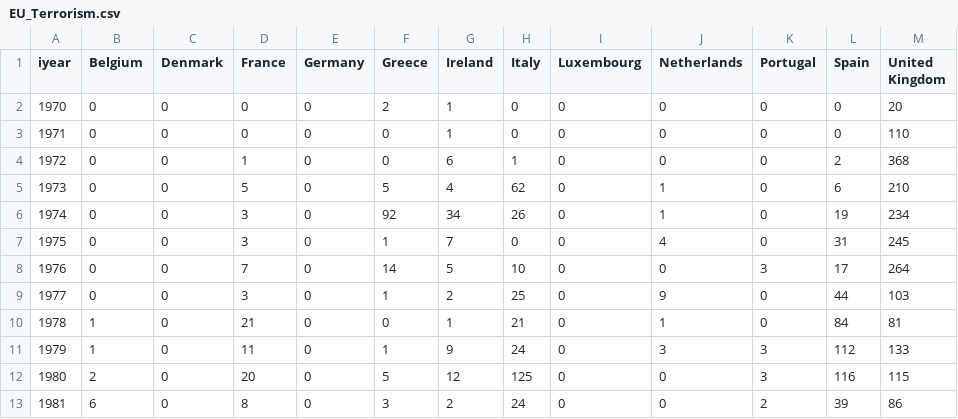
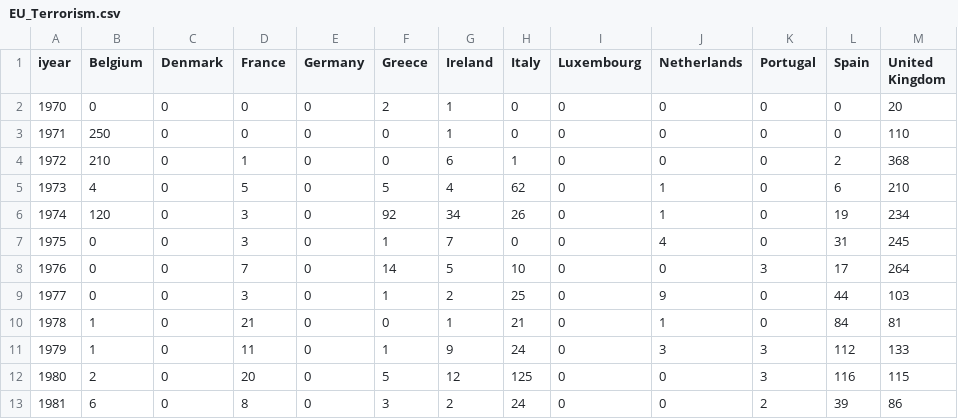
Before and after one commit to d3-lisboa/EU-Terrorism-Area-Chart, a CSV file: EU_Terrorism.csv, drawn as a sheet; only a part is shown.

```diff
--- a/EU_Terrorism.csv
+++ b/EU_Terrorism.csv
@@ -2,6 +2,6 @@
 1970,0,0,0,0,2,1,0,0,0,0,0,20
-1971,0,0,0,0,0,1,0,0,0,0,0,110
-1972,0,0,1,0,0,6,1,0,0,0,2,368
-1973,0,0,5,0,5,4,62,0,1,0,6,210
-1974,0,0,3,0,92,34,26,0,1,0,19,234
+1971,250,0,0,0,0,1,0,0,0,0,0,110
+1972,210,0,1,0,0,6,1,0,0,0,2,368
+1973,4,0,5,0,5,4,62,0,1,0,6,210
+1974,120,0,3,0,92,34,26,0,1,0,19,234
 1975,0,0,3,0,1,7,0,0,4,0,31,245
```
Also changed, not shown: 2 other files.
